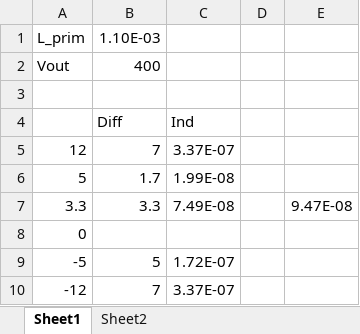
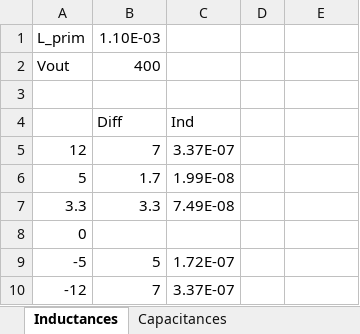
Before and after one commit to ck1419/ATX_PowerSupply, an Excel workbook: 8_3_Flyback_SPICE_Stacked/Stacked_Component_Selection.xlsx, sheet Inductances, drawn as a sheet; values as stored, in another font and other column widths than the file's, no borders; the diff names each change by its address in the sheet, - before the commit and + after, or states it on an @@ line.

```diff
--- a/8_3_Flyback_SPICE_Stacked/Stacked_Component_Selection.xlsx (sheet Inductances)
+++ b/8_3_Flyback_SPICE_Stacked/Stacked_Component_Selection.xlsx (sheet Inductances)
-sheet tab: Sheet1
+sheet tab: Inductances
-sheet tab: Sheet2
+sheet tab: Capacitances
-E7: 9.47E-08
+E7: (empty)
```
Also changed, not shown: 3 other files.
